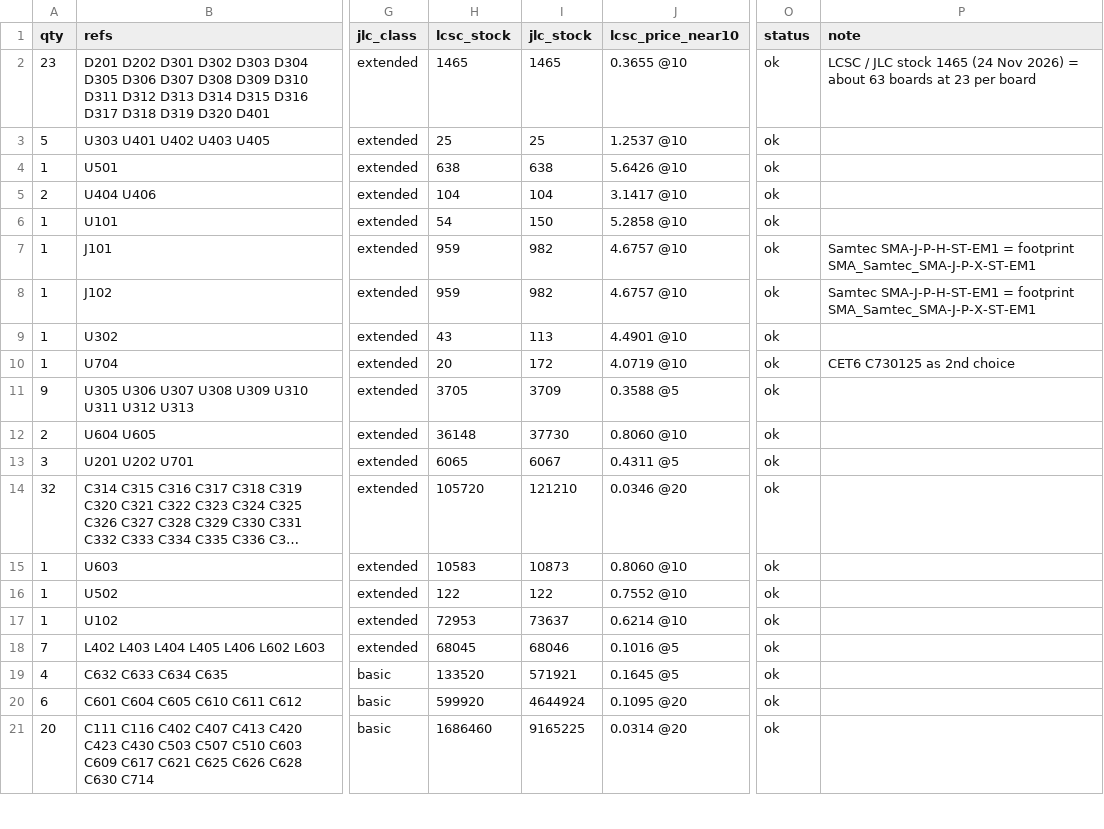
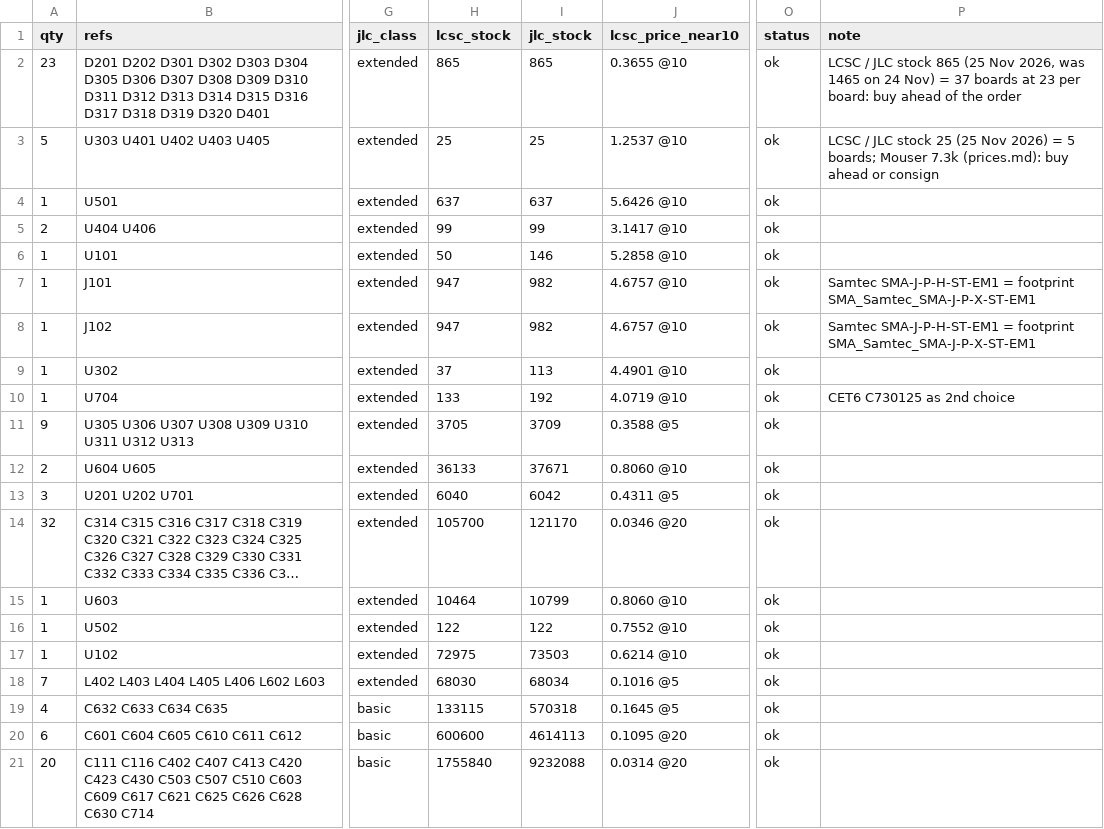
Before and after one commit to jaseg/temp-workspace, a CSV file: design/lowcost/docs/bom.csv, drawn as a sheet; only a part is shown, gaps mark what is left out; long unchanged cells end in …; the diff covers the shown part only; the diff names each change by its address in the sheet, - before the commit and + after, or states it on an @@ line.

```diff
--- a/design/lowcost/docs/bom.csv
+++ b/design/lowcost/docs/bom.csv
-H2 (lcsc_stock): 1465
+H2 (lcsc_stock): 865
-I2 (jlc_stock): 1465
+I2 (jlc_stock): 865
-P2 (note): …JLC stock 1465 (24 Nov 2026) = about 63 boards at 23 per board
+P2 (note): …JLC stock 865 (25 Nov 2026, was 1465 on 24 Nov) = 37 boards at 23 per board: buy ahead of the order
-P3 (note): (empty)
+P3 (note): LCSC / JLC stock 25 (25 Nov 2026) = 5 boards; Mouser 7.3k (prices.md): buy ahead or consign
-H4 (lcsc_stock): 638
+H4 (lcsc_stock): 637
-I4 (jlc_stock): 638
+I4 (jlc_stock): 637
-H5 (lcsc_stock): 104
+H5 (lcsc_stock): 99
-I5 (jlc_stock): 104
+I5 (jlc_stock): 99
-H6 (lcsc_stock): 54
+H6 (lcsc_stock): 50
-I6 (jlc_stock): 150
+I6 (jlc_stock): 146
-H7:H8 (lcsc_stock): 959
+H7:H8 (lcsc_stock): 947
-H9 (lcsc_stock): 43
+H9 (lcsc_stock): 37
-H10 (lcsc_stock): 20
+H10 (lcsc_stock): 133
-I10 (jlc_stock): 172
+I10 (jlc_stock): 192
-H12 (lcsc_stock): 36148
+H12 (lcsc_stock): 36133
-I12 (jlc_stock): 37730
+I12 (jlc_stock): 37671
-H13 (lcsc_stock): 6065
+H13 (lcsc_stock): 6040
-I13 (jlc_stock): 6067
+I13 (jlc_stock): 6042
-H14 (lcsc_stock): 105720
+H14 (lcsc_stock): 105700
-I14 (jlc_stock): 121210
+I14 (jlc_stock): 121170
-H15 (lcsc_stock): 10583
+H15 (lcsc_stock): 10464
-I15 (jlc_stock): 10873
+I15 (jlc_stock): 10799
-H17 (lcsc_stock): 72953
+H17 (lcsc_stock): 72975
-I17 (jlc_stock): 73637
+I17 (jlc_stock): 73503
-H18 (lcsc_stock): 68045
+H18 (lcsc_stock): 68030
-I18 (jlc_stock): 68046
+I18 (jlc_stock): 68034
-H19 (lcsc_stock): 133520
+H19 (lcsc_stock): 133115
-I19 (jlc_stock): 571921
+I19 (jlc_stock): 570318
-H20 (lcsc_stock): 599920
+H20 (lcsc_stock): 600600
-I20 (jlc_stock): 4644924
+I20 (jlc_stock): 4614113
-H21 (lcsc_stock): 1686460
+H21 (lcsc_stock): 1755840
-I21 (jlc_stock): 9165225
+I21 (jlc_stock): 9232088
```
Also changed, not shown: 2 added rows, 1 removed row and 118 edited cells elsewhere in this file, 50 other files.
